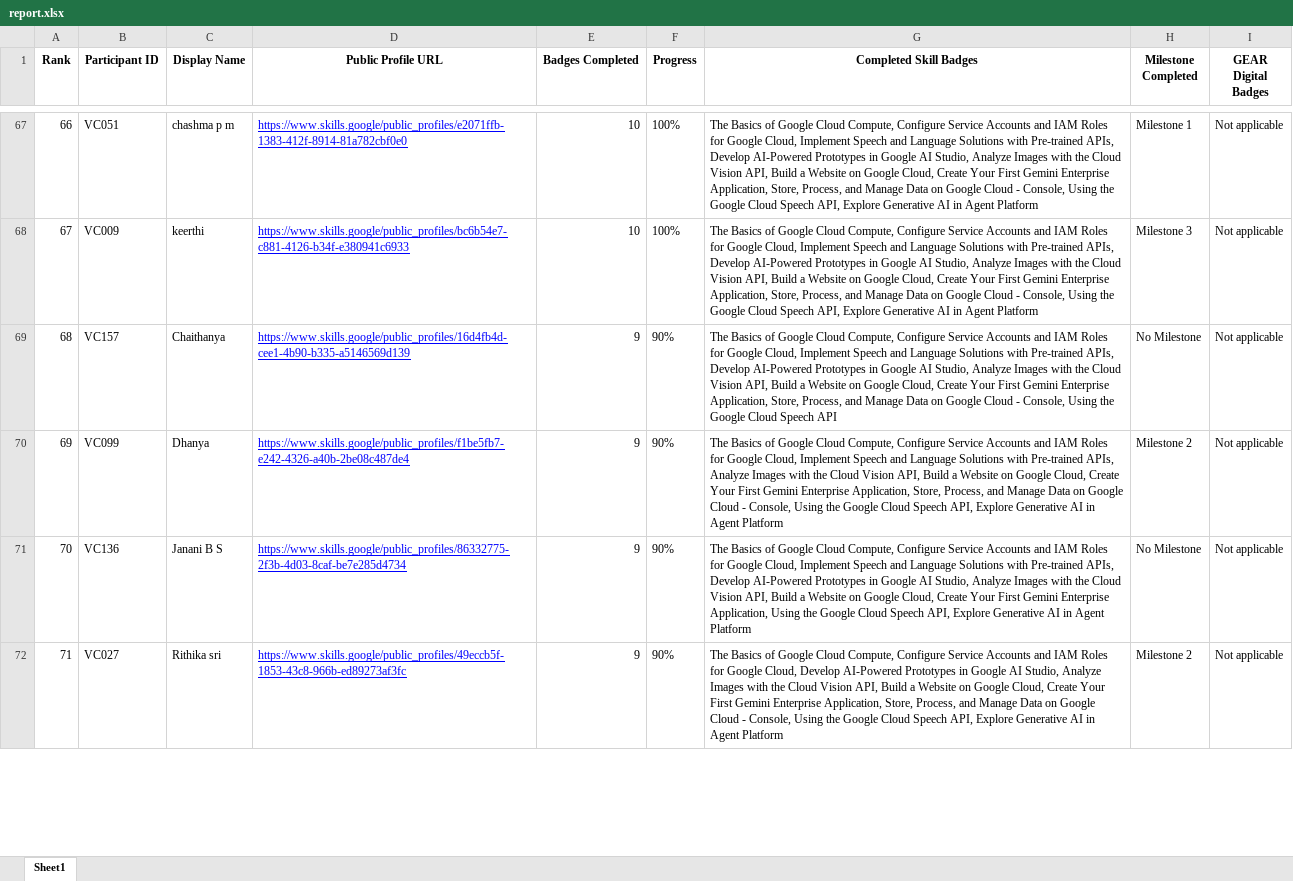
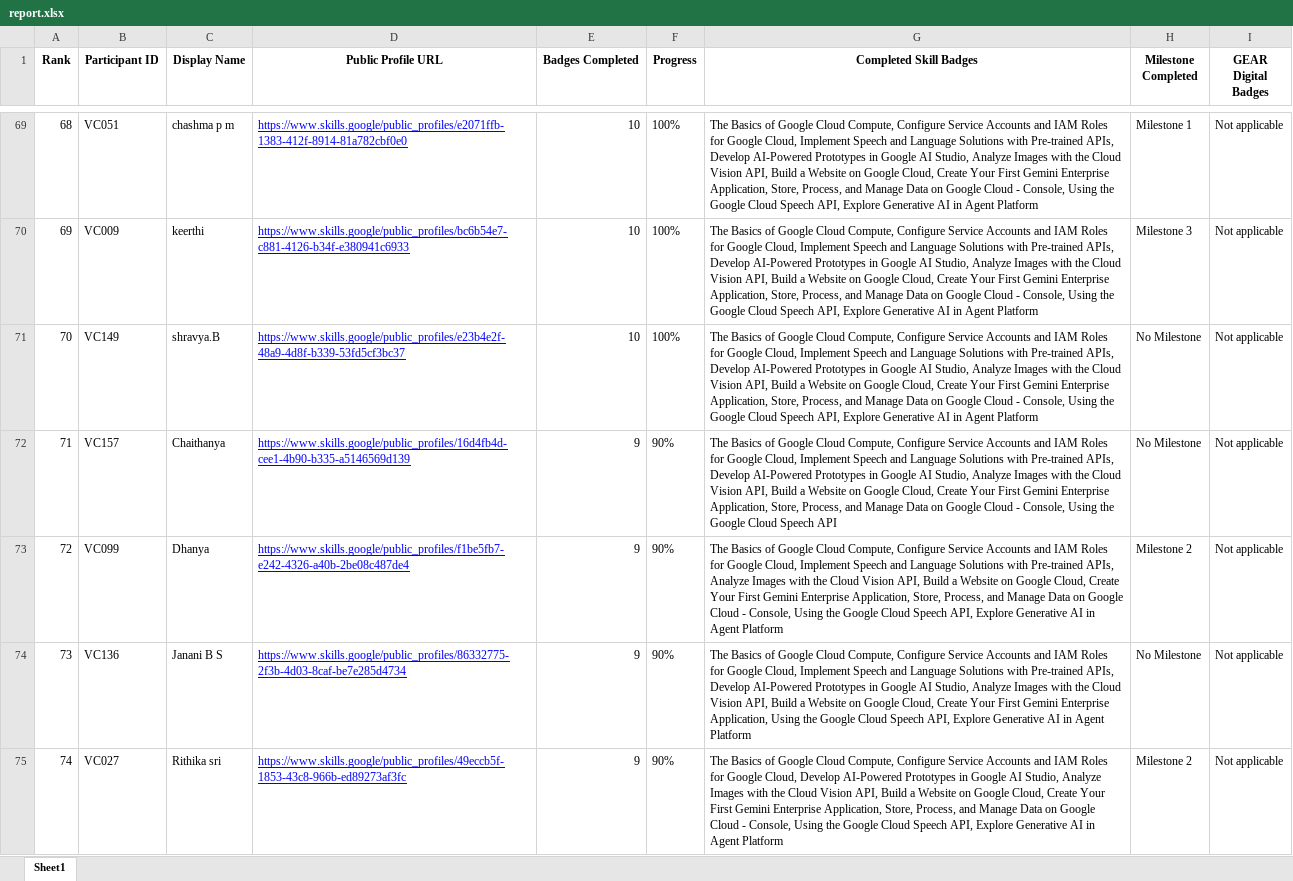
Before and after one commit to dishapoojary18/GDGoC-VC-Cloud-Leaderboard, an Excel workbook: report.xlsx, sheet Sheet1, drawn as a sheet; only a part is shown, gaps mark what is left out; values as stored, in another font and other column widths than the file's, no borders; the diff covers the shown part only; the diff names each change by its address in the sheet, - before the commit and + after, or states it on an @@ line.

```diff
--- a/report.xlsx (sheet Sheet1)
+++ b/report.xlsx (sheet Sheet1)
@@ column A (Rank) renumbered between rows 61 and 156 @@
+row 71: 70 | VC149 | shravya.B | https://www.skills.google/public_profiles/e23b4e2f-48a9-4d8f-b339-53fd5cf3bc37 | 10 | 100% | The Basics of Google Cloud Compute, Configure Service Accounts and IAM Roles for Google Cloud, Implement Speech and Language Solutions with Pre-trained APIs, Develop AI-Powered Prototypes in Google AI Studio, Analyze Images with the Cloud Vision API, Build a Website on Google Cloud, Create Your First Gemini Enterprise Application, Store, Process, and Manage Data on Google Cloud - Console, Using the Google Cloud Speech API, Explore Generative AI in Agent Platform | No Milestone | Not applicable
```
Also changed, not shown: 6 added rows, 7 removed rows and 7 edited cells elsewhere in this sheet, 2 other files.
